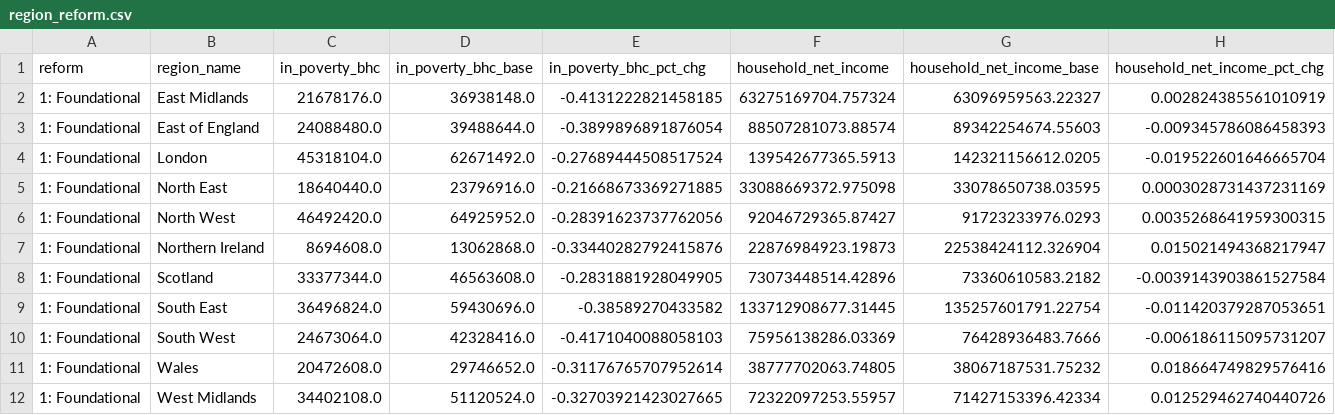
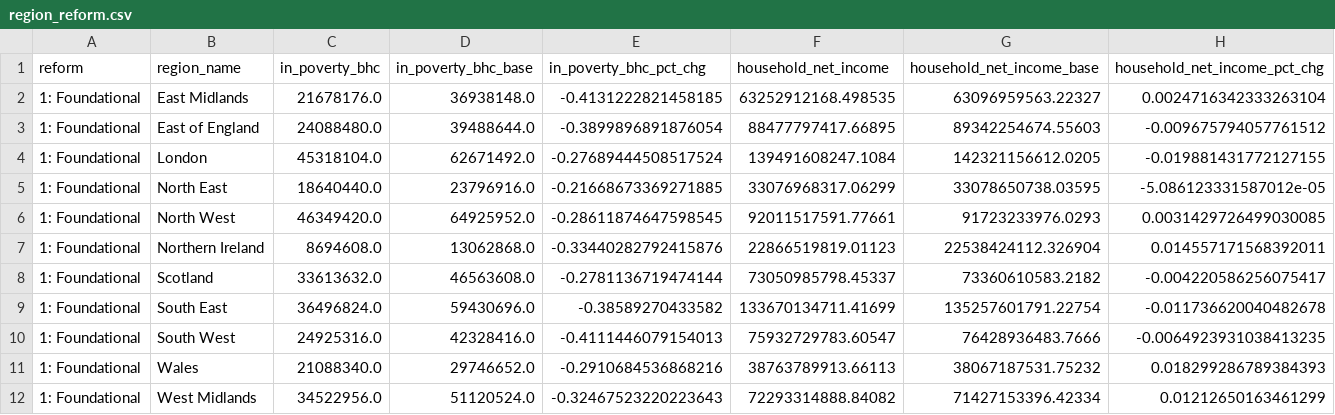
Before and after one commit to UBICenter/uk, a CSV file: data/region_reform.csv, drawn as a sheet; only a part is shown; the diff covers the shown part only.

```diff
--- a/data/region_reform.csv
+++ b/data/region_reform.csv
@@ -1,12 +1,12 @@
 reform,region_name,in_poverty_bhc,in_poverty_bhc_base,in_poverty_bhc_pct_chg,household_net_income,household_net_income_base,household_net_income_pct_chg
-1: Foundational,East Midlands,21678176.0,36938148.0,-0.4131222821458185,63275169704.757324,63096959563.22327,0.002824385561010919
-1: Foundational,East of England,24088480.0,39488644.0,-0.3899896891876054,88507281073.88574,89342254674.55603,-0.009345786086458393
-1: Foundational,London,45318104.0,62671492.0,-0.27689444508517524,139542677365.5913,142321156612.0205,-0.019522601646665704
-1: Foundational,North East,18640440.0,23796916.0,-0.21668673369271885,33088669372.975098,33078650738.03595,0.0003028731437231169
-1: Foundational,North West,46492420.0,64925952.0,-0.28391623737762056,92046729365.87427,91723233976.0293,0.0035268641959300315
-1: Foundational,Northern Ireland,8694608.0,13062868.0,-0.33440282792415876,22876984923.19873,22538424112.326904,0.015021494368217947
-1: Foundational,Scotland,33377344.0,46563608.0,-0.2831881928049905,73073448514.42896,73360610583.2182,-0.0039143903861527584
-1: Foundational,South East,36496824.0,59430696.0,-0.38589270433582,133712908677.31445,135257601791.22754,-0.011420379287053651
-1: Foundational,South West,24673064.0,42328416.0,-0.4171040088058103,75956138286.03369,76428936483.7666,-0.006186115095731207
-1: Foundational,Wales,20472608.0,29746652.0,-0.31176765707952614,38777702063.74805,38067187531.75232,0.018664749829576416
-1: Foundational,West Midlands,34402108.0,51120524.0,-0.32703921423027665,72322097253.55957,71427153396.42334,0.012529462740440726
+1: Foundational,East Midlands,21678176.0,36938148.0,-0.4131222821458185,63252912168.498535,63096959563.22327,0.0024716342333263104
+1: Foundational,East of England,24088480.0,39488644.0,-0.3899896891876054,88477797417.66895,89342254674.55603,-0.009675794057761512
+1: Foundational,London,45318104.0,62671492.0,-0.27689444508517524,139491608247.1084,142321156612.0205,-0.019881431772127155
+1: Foundational,North East,18640440.0,23796916.0,-0.21668673369271885,33076968317.06299,33078650738.03595,-5.086123331587012e-05
+1: Foundational,North West,46349420.0,64925952.0,-0.28611874647598545,92011517591.77661,91723233976.0293,0.0031429726499030085
+1: Foundational,Northern Ireland,8694608.0,13062868.0,-0.33440282792415876,22866519819.01123,22538424112.326904,0.014557171568392011
+1: Foundational,Scotland,33613632.0,46563608.0,-0.2781136719474144,73050985798.45337,73360610583.2182,-0.004220586256075417
+1: Foundational,South East,36496824.0,59430696.0,-0.38589270433582,133670134711.41699,135257601791.22754,-0.011736620040482678
+1: Foundational,South West,24925316.0,42328416.0,-0.4111446079154013,75932729783.60547,76428936483.7666,-0.0064923931038413235
+1: Foundational,Wales,21088340.0,29746652.0,-0.2910684536868216,38763789913.66113,38067187531.75232,0.018299286789384393
+1: Foundational,West Midlands,34522956.0,51120524.0,-0.32467523220223643,72293314888.84082,71427153396.42334,0.01212650163461299
```
Also changed, not shown: 90 edited cells elsewhere in this file, data/decile.csv, data/pov_chg_long.csv, 20 other files.
